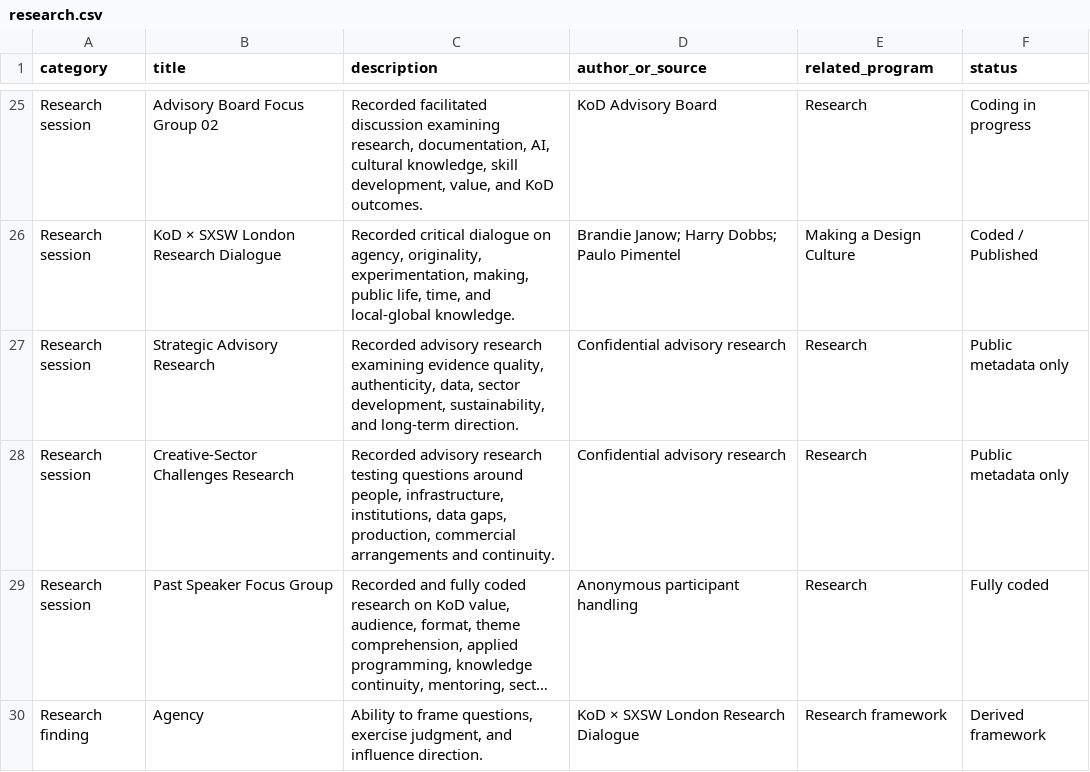
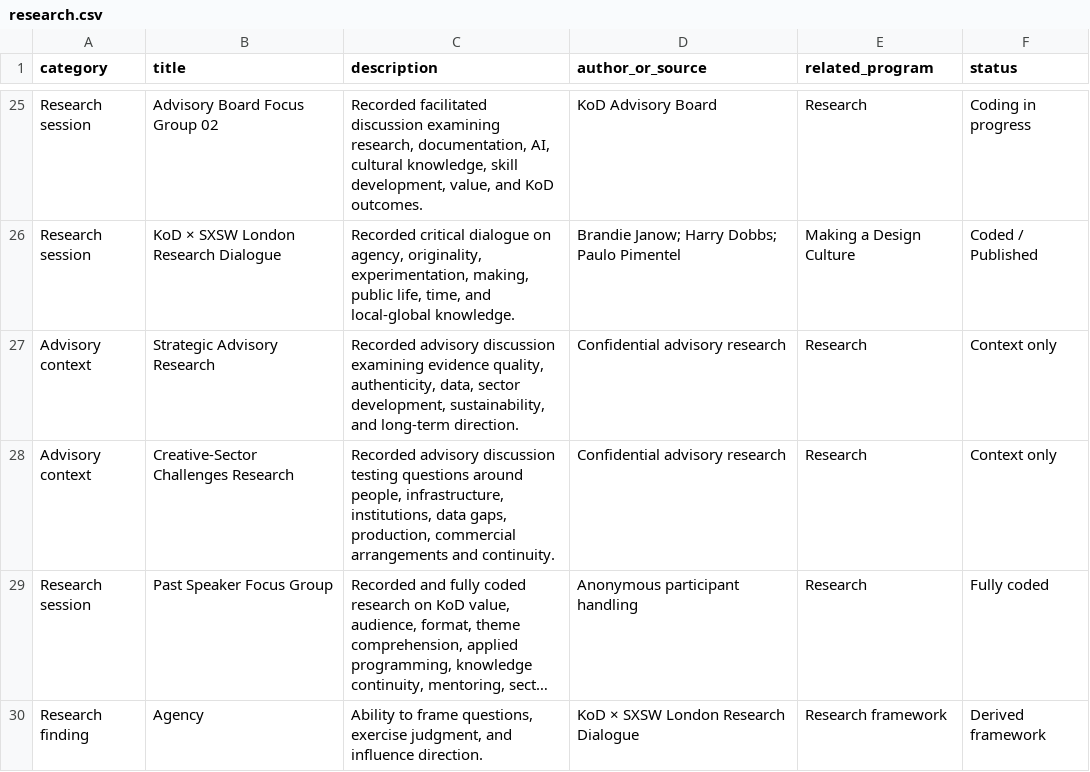
Before and after one commit to brandiejanow/Knowledge-of-Design, a CSV file: data/research.csv, drawn as a sheet; only a part is shown, gaps mark what is left out; long unchanged cells end in …; the diff names each change by its address in the sheet, - before the commit and + after, or states it on an @@ line.

Commit message:
Clarify research authorship and distinguish advisory context

```diff
--- a/data/research.csv
+++ b/data/research.csv
-A27:A28 (category): Research session
+A27:A28 (category): Advisory context
-C27 (description): Recorded advisory research examining evidence…
+C27 (description): Recorded advisory discussion examining evidence…
-F27:F28 (status): Public metadata only
+F27:F28 (status): Context only
-C28 (description): Recorded advisory research testing questions…
+C28 (description): Recorded advisory discussion testing questions…
```
Also changed, not shown: 1 other file.
